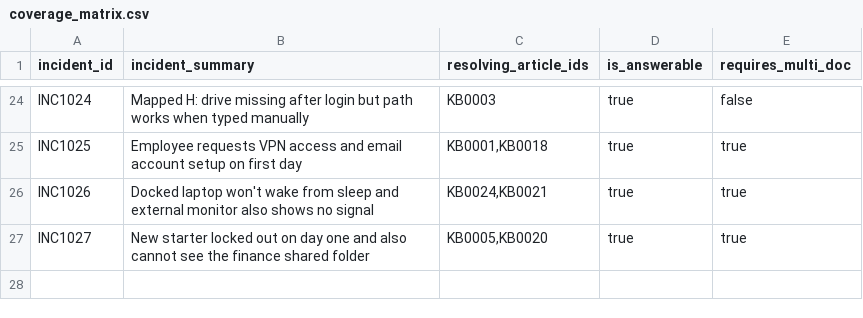
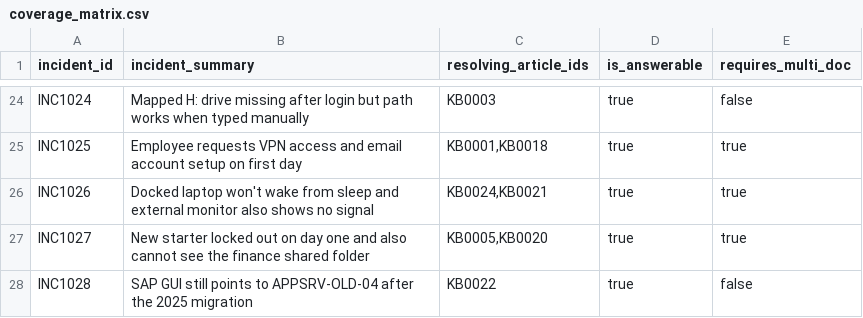
Before and after one commit to MoHatemTC/barq-sprints-agentic-incident-resolution-platform-g2, a CSV file: data/coverage_matrix.csv, drawn as a sheet; only a part is shown, gaps mark what is left out; the diff names each change by its address in the sheet, - before the commit and + after, or states it on an @@ line.

Commit message:
test(corpus): add second version pair and corpus quality coverage

```diff
--- a/data/coverage_matrix.csv
+++ b/data/coverage_matrix.csv
+row 28: INC1028 | SAP GUI still points to APPSRV-OLD-04 after the 2025 migration | KB0022 | true | false
```
Also changed, not shown: 4 other files.
